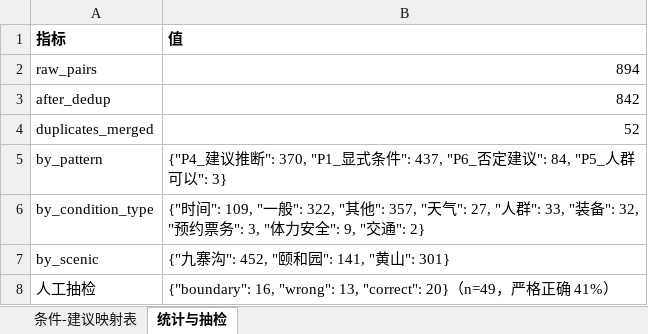
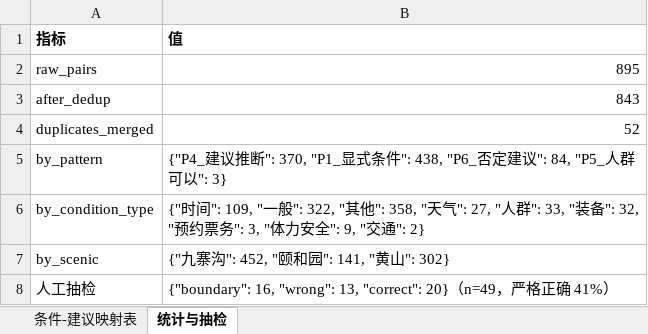
Before and after one commit to Breeze1733/Data-Mining-Course-Lab, an Excel workbook: task5/output/conditional_mapping_table.xlsx, sheet 统计与抽检, drawn as a sheet; values as stored, in another font and other column widths than the file's, no borders; the diff names each change by its address in the sheet, - before the commit and + after, or states it on an @@ line.

```diff
--- a/task5/output/conditional_mapping_table.xlsx (sheet 统计与抽检)
+++ b/task5/output/conditional_mapping_table.xlsx (sheet 统计与抽检)
-B2 (值): 894
+B2 (值): 895
-B3 (值): 842
+B3 (值): 843
-B5 (值): …式条件": 437, "P6_否定建…
+B5 (值): …式条件": 438, "P6_否定建…
-B6 (值): …"其他": 357, "天气":…
+B6 (值): …"其他": 358, "天气":…
-B7 (值): {"九寨沟": 452, "颐和园": 141, "黄山": 301}
+B7 (值): {"九寨沟": 452, "颐和园": 141, "黄山": 302}
```
Also changed, not shown: sheet 条件-建议映射表, 38 other files.
